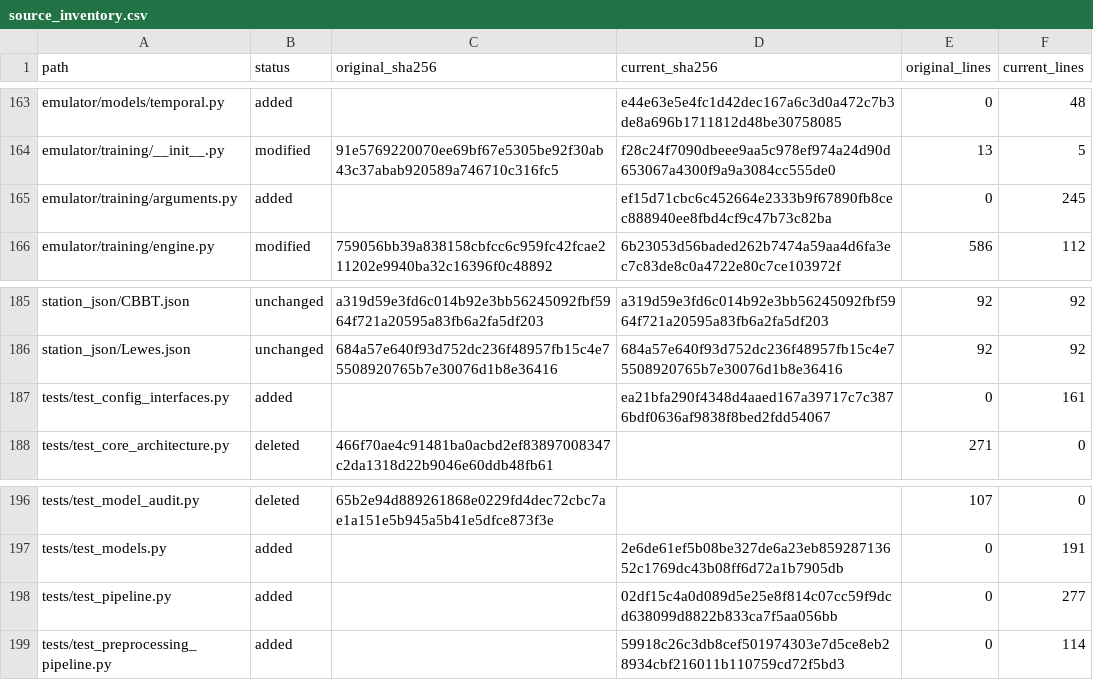
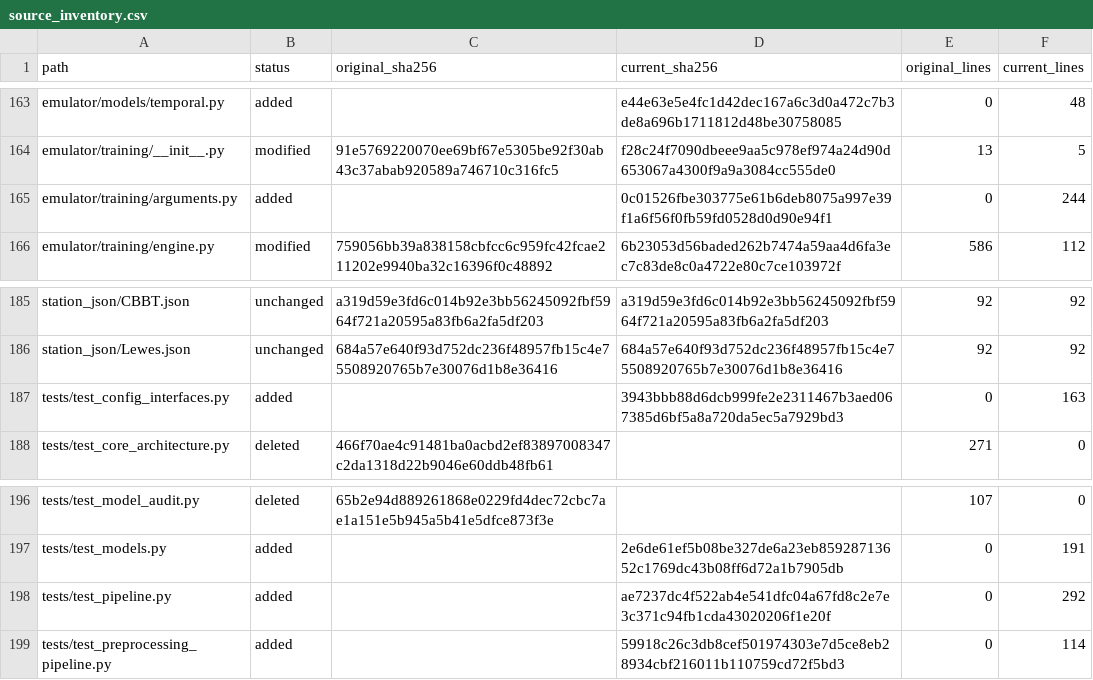
Before and after one commit to ZeshengLiu22/StormSurge, a CSV file: docs/audit/source_inventory.csv, drawn as a sheet; only a part is shown, gaps mark what is left out; the diff covers the shown part only.

```diff
--- a/docs/audit/source_inventory.csv
+++ b/docs/audit/source_inventory.csv
@@ -164,3 +164,3 @@ emulator/models/temporal.py,added,,e44e63e5e4fc1d42dec167a6c3d0a472c7b3de8a696b1
 emulator/training/__init__.py,modified,91e5769220070ee69bf67e5305be92f30ab43c37abab920589a746710c316fc5,f28c24f7090dbeee9aa5c978ef974a24d90d653067a4300f9a9a3084cc555de0,13,5
-emulator/training/arguments.py,added,,ef15d71cbc6c452664e2333b9f67890fb8cec888940ee8fbd4cf9c47b73c82ba,0,245
+emulator/training/arguments.py,added,,0c01526fbe303775e61b6deb8075a997e39f1a6f56f0fb59fd0528d0d90e94f1,0,244
 emulator/training/engine.py,modified,759056bb39a838158cbfcc6c959fc42fcae211202e9940ba32c16396f0c48892,6b23053d56baded262b7474a59aa4d6fa3ec7c83de8c0a4722e80c7ce103972f,586,112
@@ -186,3 +186,3 @@ station_json/CBBT.json,unchanged,a319d59e3fd6c014b92e3bb56245092fbf5964f721a2059
 station_json/Lewes.json,unchanged,684a57e640f93d752dc236f48957fb15c4e75508920765b7e30076d1b8e36416,684a57e640f93d752dc236f48957fb15c4e75508920765b7e30076d1b8e36416,92,92
-tests/test_config_interfaces.py,added,,ea21bfa290f4348d4aaed167a39717c7c3876bdf0636af9838f8bed2fdd54067,0,161
+tests/test_config_interfaces.py,added,,3943bbb88d6dcb999fe2e2311467b3aed067385d6bf5a8a720da5ec5a7929bd3,0,163
 tests/test_core_architecture.py,deleted,466f70ae4c91481ba0acbd2ef83897008347c2da1318d22b9046e60ddb48fb61,,271,0
@@ -197,3 +197,3 @@ tests/test_model_audit.py,deleted,65b2e94d889261868e0229fd4dec72cbc7ae1a151e5b94
 tests/test_models.py,added,,2e6de61ef5b08be327de6a23eb85928713652c1769dc43b08ff6d72a1b7905db,0,191
-tests/test_pipeline.py,added,,02df15c4a0d089d5e25e8f814c07cc59f9dcd638099d8822b833ca7f5aa056bb,0,277
+tests/test_pipeline.py,added,,ae7237dc4f522ab4e541dfc04a67fd8c2e7e3c371c94fb1cda43020206f1e20f,0,292
 tests/test_preprocessing_pipeline.py,added,,59918c26c3db8cef501974303e7d5ce8eb28934cbf216011b110759cd72f5bd3,0,114
```
Also changed, not shown: 13 edited cells elsewhere in this file, 18 other files.
